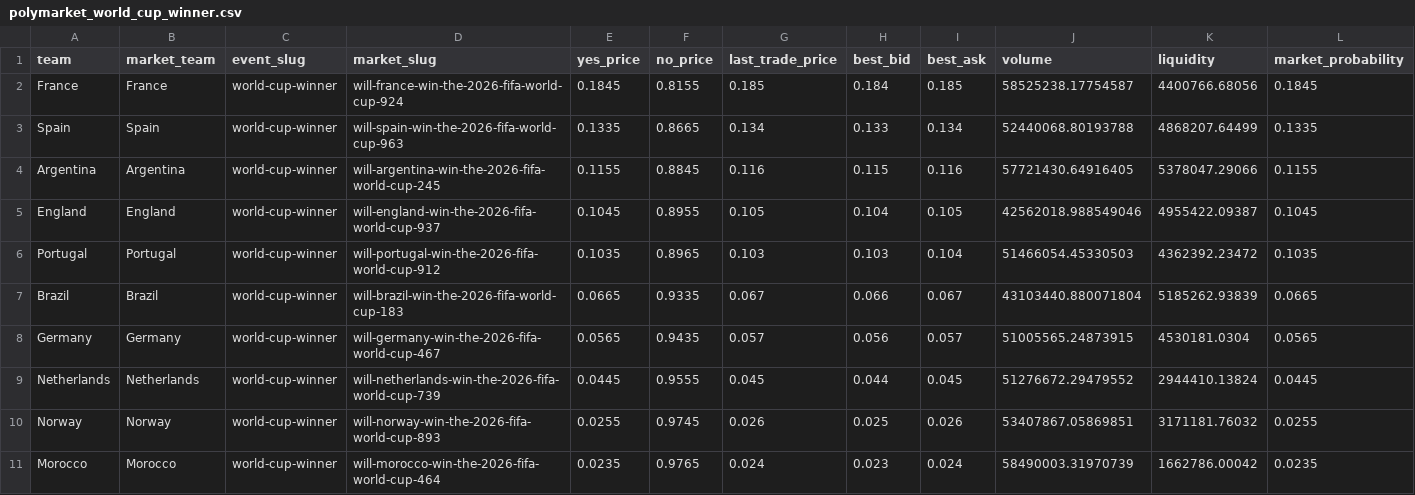
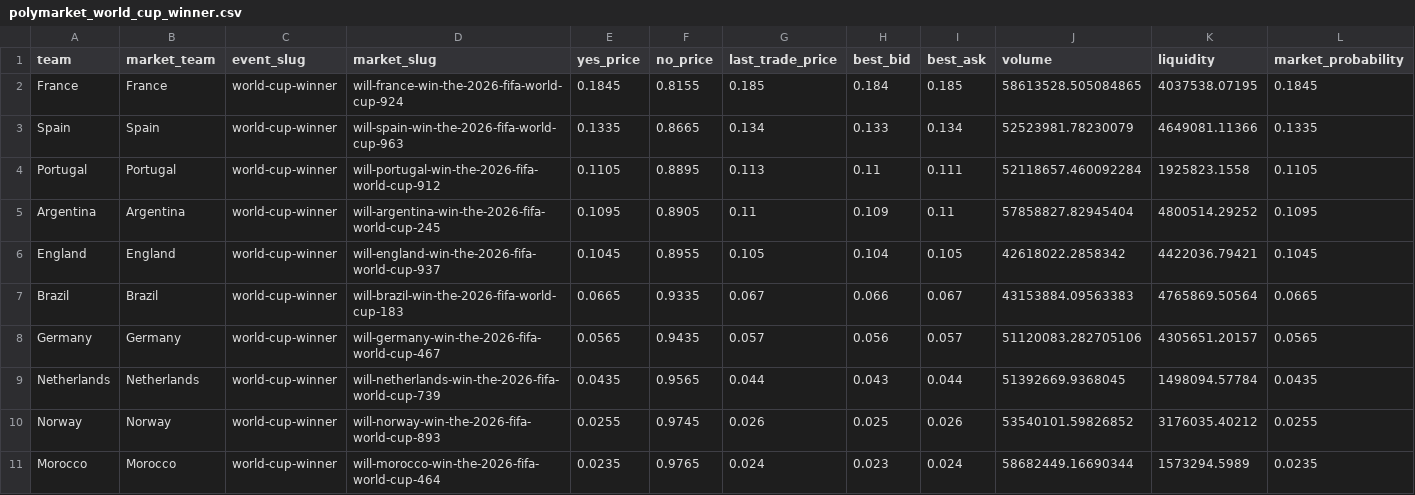
Before and after one commit to matteodethomasis-svg/wc2026-model, a CSV file: data/interim/polymarket_world_cup_winner.csv, drawn as a sheet; only a part is shown; the diff covers the shown part only.

```diff
--- a/data/interim/polymarket_world_cup_winner.csv
+++ b/data/interim/polymarket_world_cup_winner.csv
@@ -1,11 +1,11 @@
 team,market_team,event_slug,market_slug,yes_price,no_price,last_trade_price,best_bid,best_ask,volume,liquidity,market_probability
-France,France,world-cup-winner,will-france-win-the-2026-fifa-world-cup-924,0.1845,0.8155,0.185,0.184,0.185,58525238.17754587,4400766.68056,0.1845
-Spain,Spain,world-cup-winner,will-spain-win-the-2026-fifa-world-cup-963,0.1335,0.8665,0.134,0.133,0.134,52440068.80193788,4868207.64499,0.1335
-Argentina,Argentina,world-cup-winner,will-argentina-win-the-2026-fifa-world-cup-245,0.1155,0.8845,0.116,0.115,0.116,57721430.64916405,5378047.29066,0.1155
-England,England,world-cup-winner,will-england-win-the-2026-fifa-world-cup-937,0.1045,0.8955,0.105,0.104,0.105,42562018.988549046,4955422.09387,0.1045
-Portugal,Portugal,world-cup-winner,will-portugal-win-the-2026-fifa-world-cup-912,0.1035,0.8965,0.103,0.103,0.104,51466054.45330503,4362392.23472,0.1035
-Brazil,Brazil,world-cup-winner,will-brazil-win-the-2026-fifa-world-cup-183,0.0665,0.9335,0.067,0.066,0.067,43103440.880071804,5185262.93839,0.0665
-Germany,Germany,world-cup-winner,will-germany-win-the-2026-fifa-world-cup-467,0.0565,0.9435,0.057,0.056,0.057,51005565.24873915,4530181.0304,0.0565
-Netherlands,Netherlands,world-cup-winner,will-netherlands-win-the-2026-fifa-world-cup-739,0.0445,0.9555,0.045,0.044,0.045,51276672.29479552,2944410.13824,0.0445
-Norway,Norway,world-cup-winner,will-norway-win-the-2026-fifa-world-cup-893,0.0255,0.9745,0.026,0.025,0.026,53407867.05869851,3171181.76032,0.0255
-Morocco,Morocco,world-cup-winner,will-morocco-win-the-2026-fifa-world-cup-464,0.0235,0.9765,0.024,0.023,0.024,58490003.31970739,1662786.00042,0.0235
+France,France,world-cup-winner,will-france-win-the-2026-fifa-world-cup-924,0.1845,0.8155,0.185,0.184,0.185,58613528.505084865,4037538.07195,0.1845
+Spain,Spain,world-cup-winner,will-spain-win-the-2026-fifa-world-cup-963,0.1335,0.8665,0.134,0.133,0.134,52523981.78230079,4649081.11366,0.1335
+Portugal,Portugal,world-cup-winner,will-portugal-win-the-2026-fifa-world-cup-912,0.1105,0.8895,0.113,0.11,0.111,52118657.460092284,1925823.1558,0.1105
+Argentina,Argentina,world-cup-winner,will-argentina-win-the-2026-fifa-world-cup-245,0.1095,0.8905,0.11,0.109,0.11,57858827.82945404,4800514.29252,0.1095
+England,England,world-cup-winner,will-england-win-the-2026-fifa-world-cup-937,0.1045,0.8955,0.105,0.104,0.105,42618022.2858342,4422036.79421,0.1045
+Brazil,Brazil,world-cup-winner,will-brazil-win-the-2026-fifa-world-cup-183,0.0665,0.9335,0.067,0.066,0.067,43153884.09563383,4765869.50564,0.0665
+Germany,Germany,world-cup-winner,will-germany-win-the-2026-fifa-world-cup-467,0.0565,0.9435,0.057,0.056,0.057,51120083.282705106,4305651.20157,0.0565
+Netherlands,Netherlands,world-cup-winner,will-netherlands-win-the-2026-fifa-world-cup-739,0.0435,0.9565,0.044,0.043,0.044,51392669.9368045,1498094.57784,0.0435
+Norway,Norway,world-cup-winner,will-norway-win-the-2026-fifa-world-cup-893,0.0255,0.9745,0.026,0.025,0.026,53540101.59826852,3176035.40212,0.0255
+Morocco,Morocco,world-cup-winner,will-morocco-win-the-2026-fifa-world-cup-464,0.0235,0.9765,0.024,0.023,0.024,58682449.16690344,1573294.5989,0.0235
```
Also changed, not shown: 78 edited cells elsewhere in this file, data/interim/wc2026_expected_lineups_espn.csv, reports/track_record_outright_ledger.csv, 5 other files.
